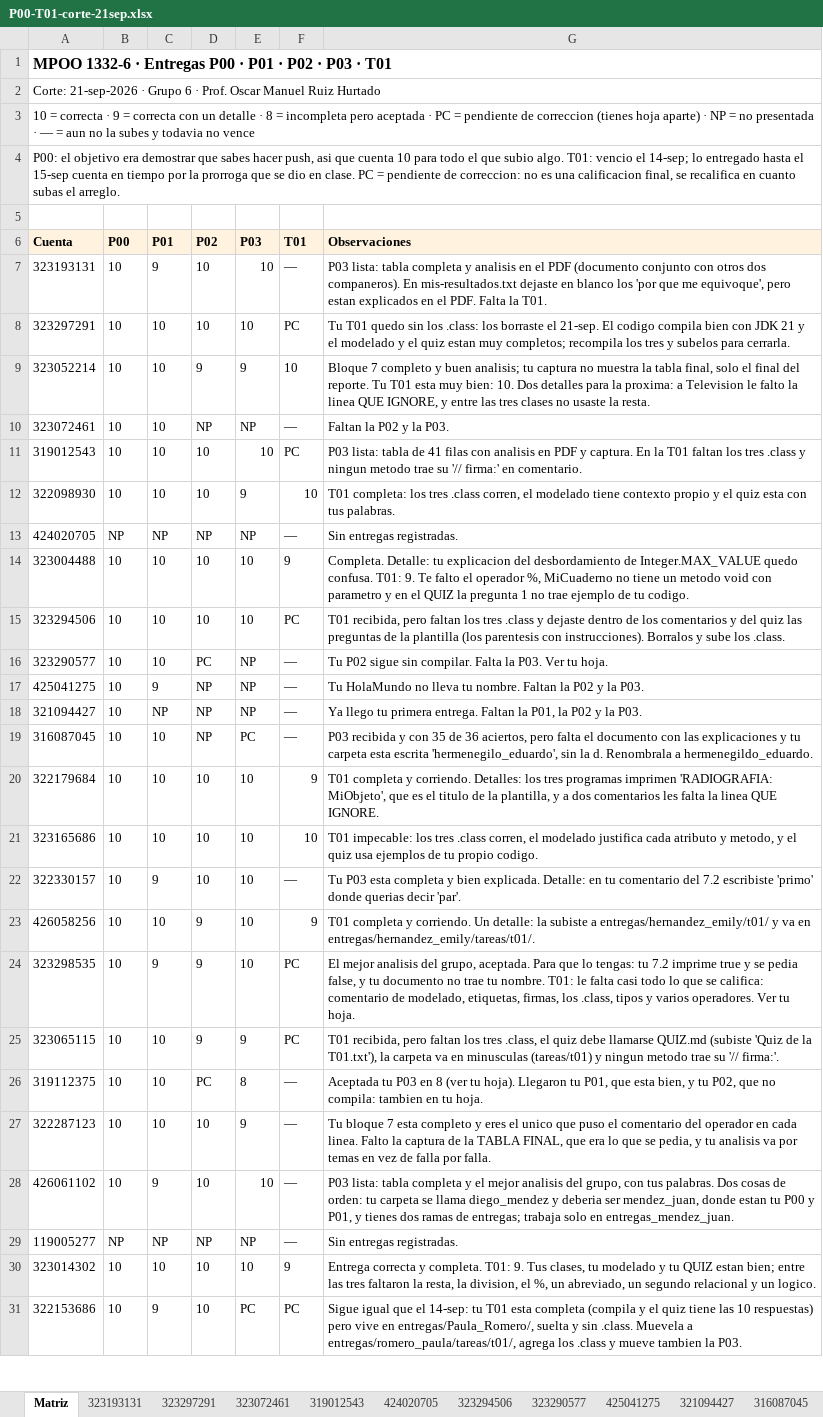
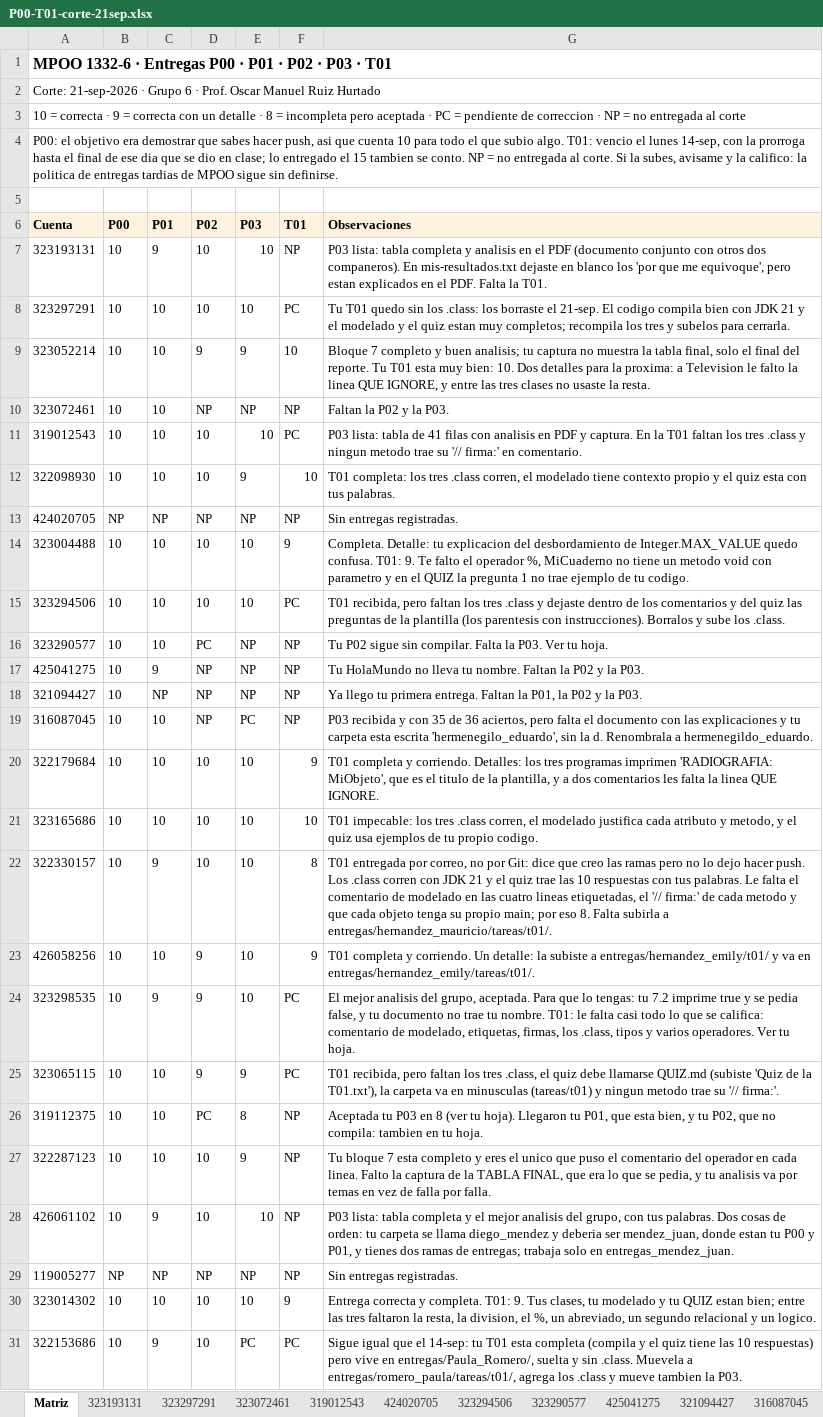
Before and after one commit to OscarRuiz21/mpoo-2027-1, an Excel workbook: calificaciones/P00-T01-corte-21sep.xlsx, sheet Matriz, drawn as a sheet; only a part is shown; values as stored, in another font and other column widths than the file's, no borders; the diff covers the shown part only; the diff names each change by its address in the sheet, - before the commit and + after, or states it on an @@ line.

Commit message:
Corte 21-sep: T01 sin entregar queda como NP (#86)
* Corte 21-sep: la T01 sin entregar queda como NP

* Corte 21-sep: NP en la T01 sin entregar y la T01 recibida por correo, calificada

```diff
--- a/calificaciones/P00-T01-corte-21sep.xlsx (sheet Matriz)
+++ b/calificaciones/P00-T01-corte-21sep.xlsx (sheet Matriz)
-A3 (Cuenta): …de correccion (tienes hoja aparte) · NP = no presentada · — = aun no la subes y todavia no vence
+A3 (Cuenta): …de correccion · NP = no entregada al corte
-A4 (Cuenta): …vencio el 14-sep; lo entregado hasta el 15-sep cuenta en tiempo por la prorroga que se dio en clase. PC = pendiente de correccion: no es una calificacion final, se recalifica en cuanto subas el arreglo.
+A4 (Cuenta): …vencio el lunes 14-sep, con la prorroga hasta el final de ese dia que se dio en clase; lo entregado el 15 tambien se conto. NP = no entregada al corte. Si la subes, avisame y la califico: la politica de entregas tardias de MPOO sigue sin definirse.
-F7 (T01): —
+F7 (T01): NP
-F10 (T01): —
+F10 (T01): NP
-F13 (T01): —
+F13 (T01): NP
-F16:F19 (T01): —
+F16:F19 (T01): NP
-F22 (T01): —
+F22 (T01): 8
-G22 (Observaciones): Tu P03 esta completa y bien explicada. Detalle: en tu comentario del 7.2 escribiste 'primo' donde querias decir 'par'.
+G22 (Observaciones): T01 entregada por correo, no por Git: dice que creo las ramas pero no lo dejo hacer push. Los .class corren con JDK 21 y el quiz trae las 10 respuestas con tus palabras. Le falta el comentario de modelado en las cuatro lineas etiquetadas, el '// firma:' de cada metodo y que cada objeto tenga su propio main; por eso 8. Falta subirla a entregas/hernandez_mauricio/tareas/t01/.
-F26:F29 (T01): —
+F26:F29 (T01): NP
```
Also changed, not shown: 6 edited cells elsewhere in this sheet, sheet 322330157.
